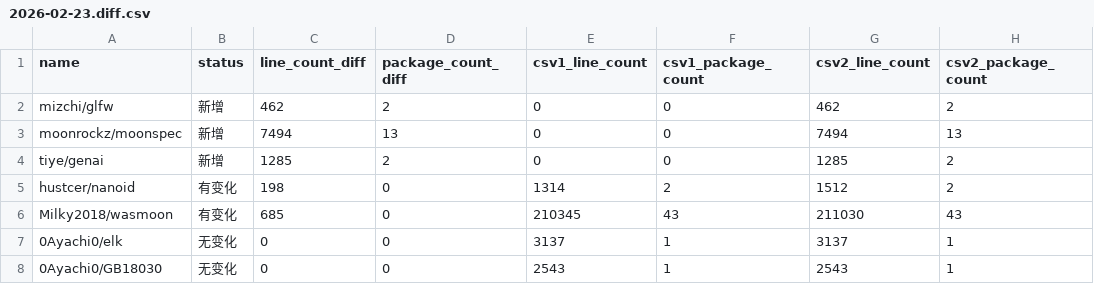
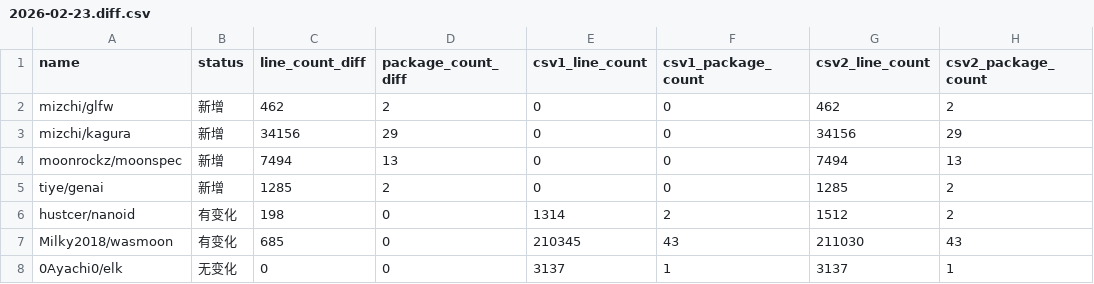
Before and after one commit to Pmemmm/MooncakesDailyData, a CSV file: diff/2026-02-23.diff.csv, drawn as a sheet; only a part is shown; the shorter side is filled out with more unchanged rows.

```diff
--- a/diff/2026-02-23.diff.csv
+++ b/diff/2026-02-23.diff.csv
@@ -2,2 +2,3 @@ name,status,line_count_diff,package_count_diff,csv1_line_count,csv1_package_coun
 mizchi/glfw,新增,462,2,0,0,462,2
+mizchi/kagura,新增,34156,29,0,0,34156,29
 moonrockz/moonspec,新增,7494,13,0,0,7494,13
```
Also changed, not shown: data/2026-02-23.csv.
